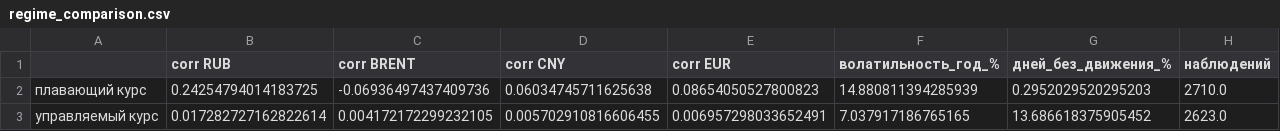
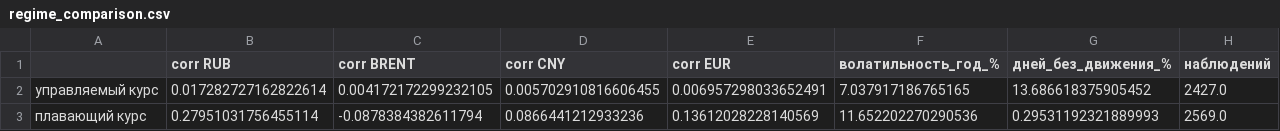
Before and after one commit to BakdauletBolatA/tenge-fx-analysis, a CSV file: reports/tables/regime_comparison.csv, drawn as a sheet.

Commit message:
refresh: regime comparison without the transition day

```diff
--- a/reports/tables/regime_comparison.csv
+++ b/reports/tables/regime_comparison.csv
@@ -1,3 +1,3 @@
 ,corr RUB,corr BRENT,corr CNY,corr EUR,волатильность_год_%,дней_без_движения_%,наблюдений
-плавающий курс,0.24254794014183725,-0.06936497437409736,0.06034745711625638,0.08654050527800823,14.880811394285939,0.2952029520295203,2710.0
-управляемый курс,0.017282727162822614,0.004172172299232105,0.005702910816606455,0.006957298033652491,7.037917186765165,13.686618375905452,2623.0
+управляемый курс,0.017282727162822614,0.004172172299232105,0.005702910816606455,0.006957298033652491,7.037917186765165,13.686618375905452,2427.0
+плавающий курс,0.27951031756455114,-0.0878384382611794,0.0866441212933236,0.13612028228140569,11.652202270290536,0.29531192321889993,2569.0
```
